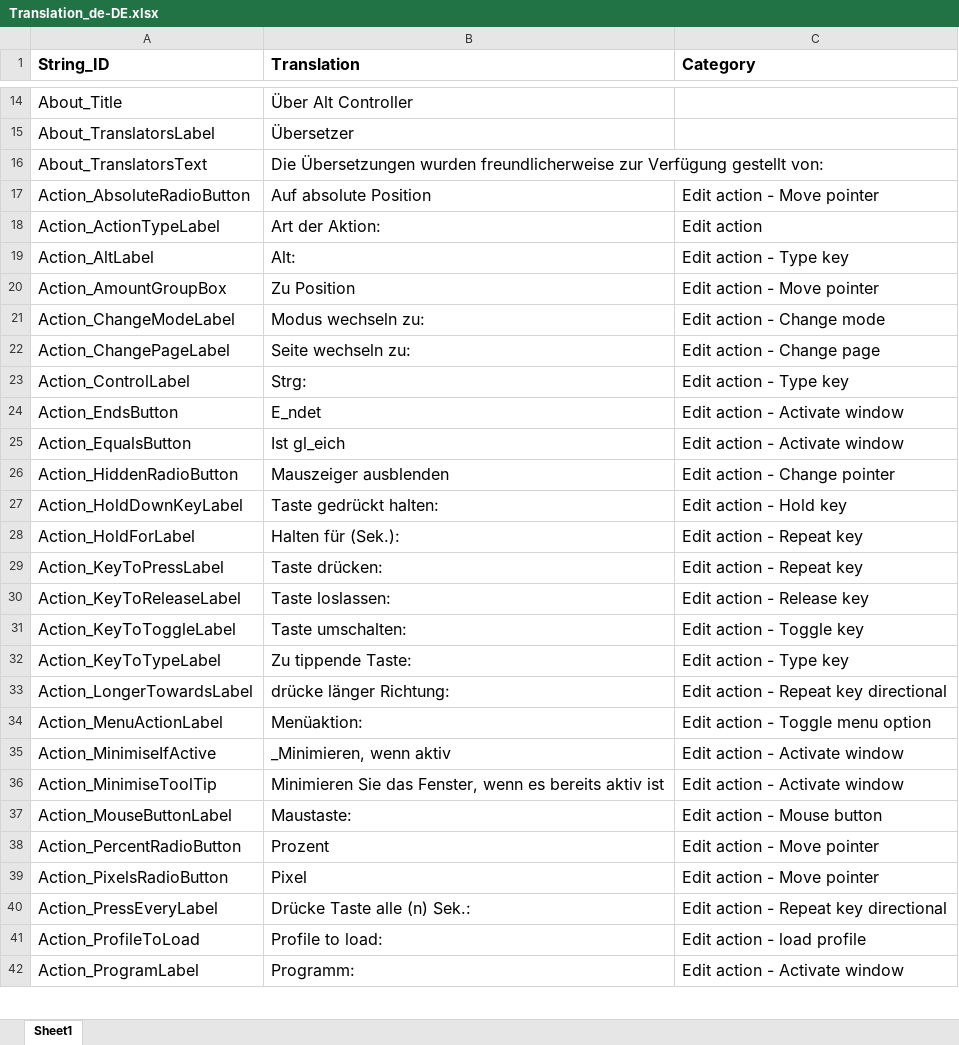
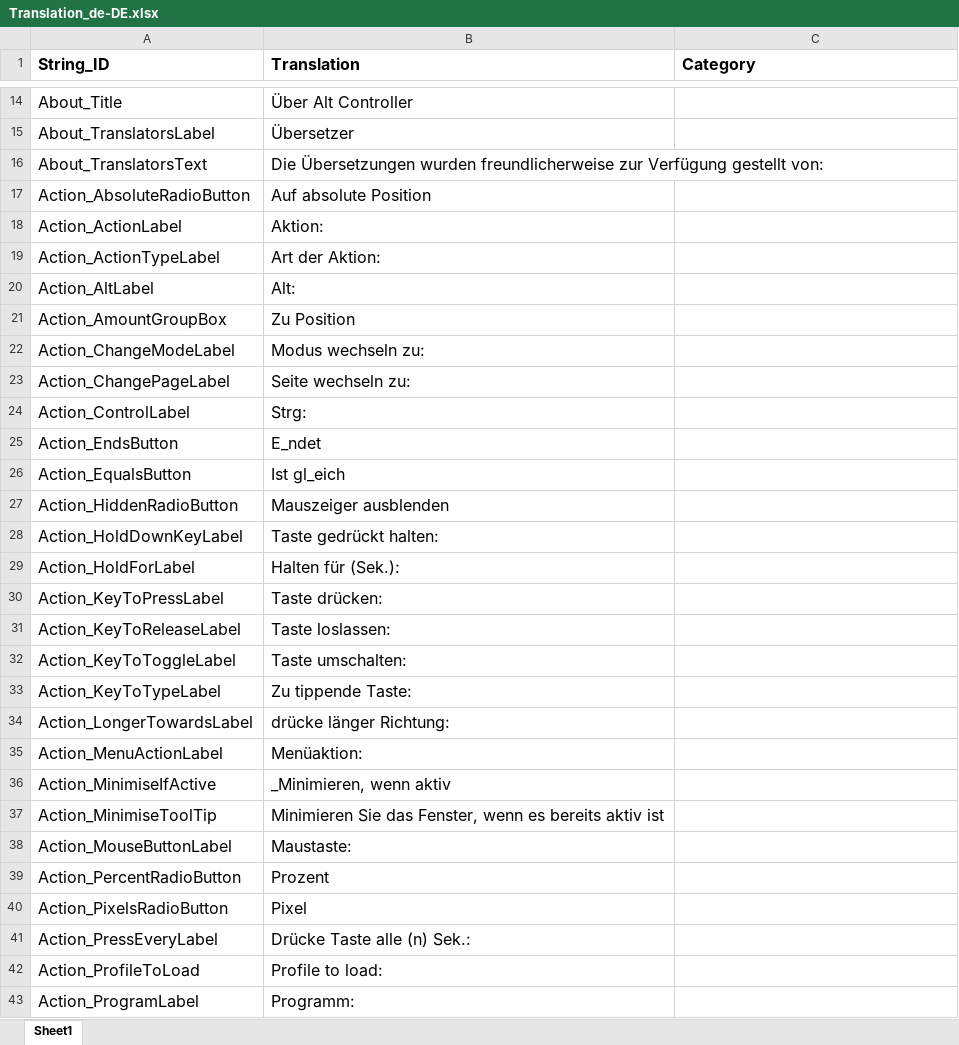
Before and after one commit to Tim-Brogden/AltController, an Excel workbook: AltController/Translation/Translation_de-DE.xlsx, sheet Sheet1, drawn as a sheet; only a part is shown, gaps mark what is left out; values as stored, in another font and other column widths than the file's, no borders; addresses are those after the commit; the diff covers the shown part only; the diff names each change by its address in the sheet, - before the commit and + after, or states it on an @@ line.

Commit message:
Revised window action types.

```diff
--- a/AltController/Translation/Translation_de-DE.xlsx (sheet Sheet1)
+++ b/AltController/Translation/Translation_de-DE.xlsx (sheet Sheet1)
-C17 (Category): Edit action - Move pointer
+C17 (Category): (empty)
+row 18: Action_ActionLabel | Aktion:
-C19 (Category): Edit action
+C19 (Category): (empty)
-C20 (Category): Edit action - Type key
+C20 (Category): (empty)
-C21 (Category): Edit action - Move pointer
+C21 (Category): (empty)
-C22 (Category): Edit action - Change mode
+C22 (Category): (empty)
-C23 (Category): Edit action - Change page
+C23 (Category): (empty)
-C24 (Category): Edit action - Type key
+C24 (Category): (empty)
-C25:C26 (Category): Edit action - Activate window
+C25:C26 (Category): (empty)
-C27 (Category): Edit action - Change pointer
+C27 (Category): (empty)
-C28 (Category): Edit action - Hold key
+C28 (Category): (empty)
-C29:C30 (Category): Edit action - Repeat key
+C29:C30 (Category): (empty)
-C31 (Category): Edit action - Release key
+C31 (Category): (empty)
-C32 (Category): Edit action - Toggle key
+C32 (Category): (empty)
-C33 (Category): Edit action - Type key
+C33 (Category): (empty)
-C34 (Category): Edit action - Repeat key directional
+C34 (Category): (empty)
-C35 (Category): Edit action - Toggle menu option
+C35 (Category): (empty)
-C36:C37 (Category): Edit action - Activate window
+C36:C37 (Category): (empty)
-C38 (Category): Edit action - Mouse button
+C38 (Category): (empty)
-C39:C40 (Category): Edit action - Move pointer
+C39:C40 (Category): (empty)
-C41 (Category): Edit action - Repeat key directional
+C41 (Category): (empty)
-C42 (Category): Edit action - load profile
+C42 (Category): (empty)
-C43 (Category): Edit action - Activate window
+C43 (Category): (empty)
```
Also changed, not shown: 19 added rows, 3 removed rows and 338 edited cells elsewhere in this sheet, AltController/Translation/Strings_for_translation.xlsx, AltController/Translation/Translation_en-US.xlsx, 32 other files.
